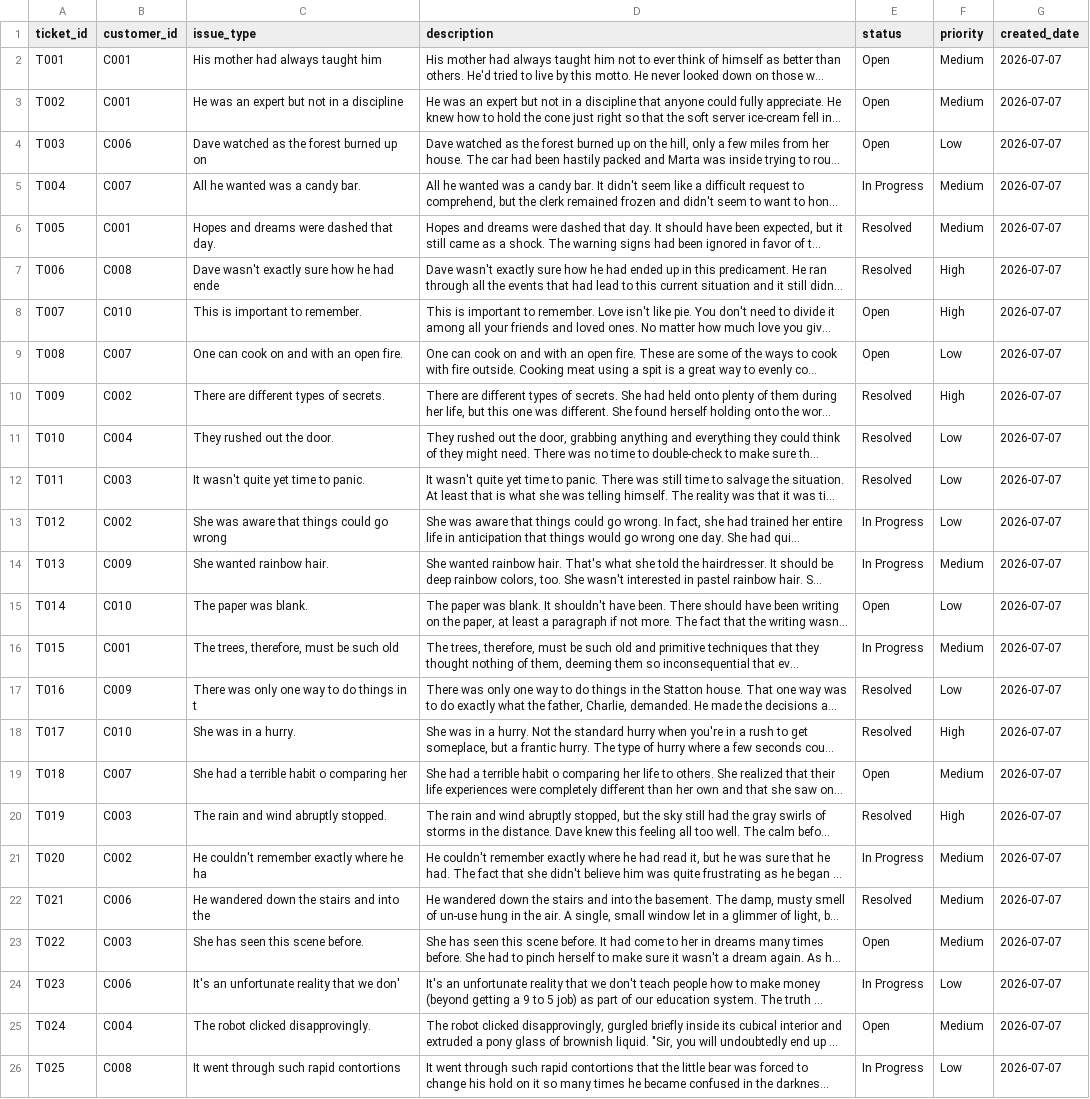
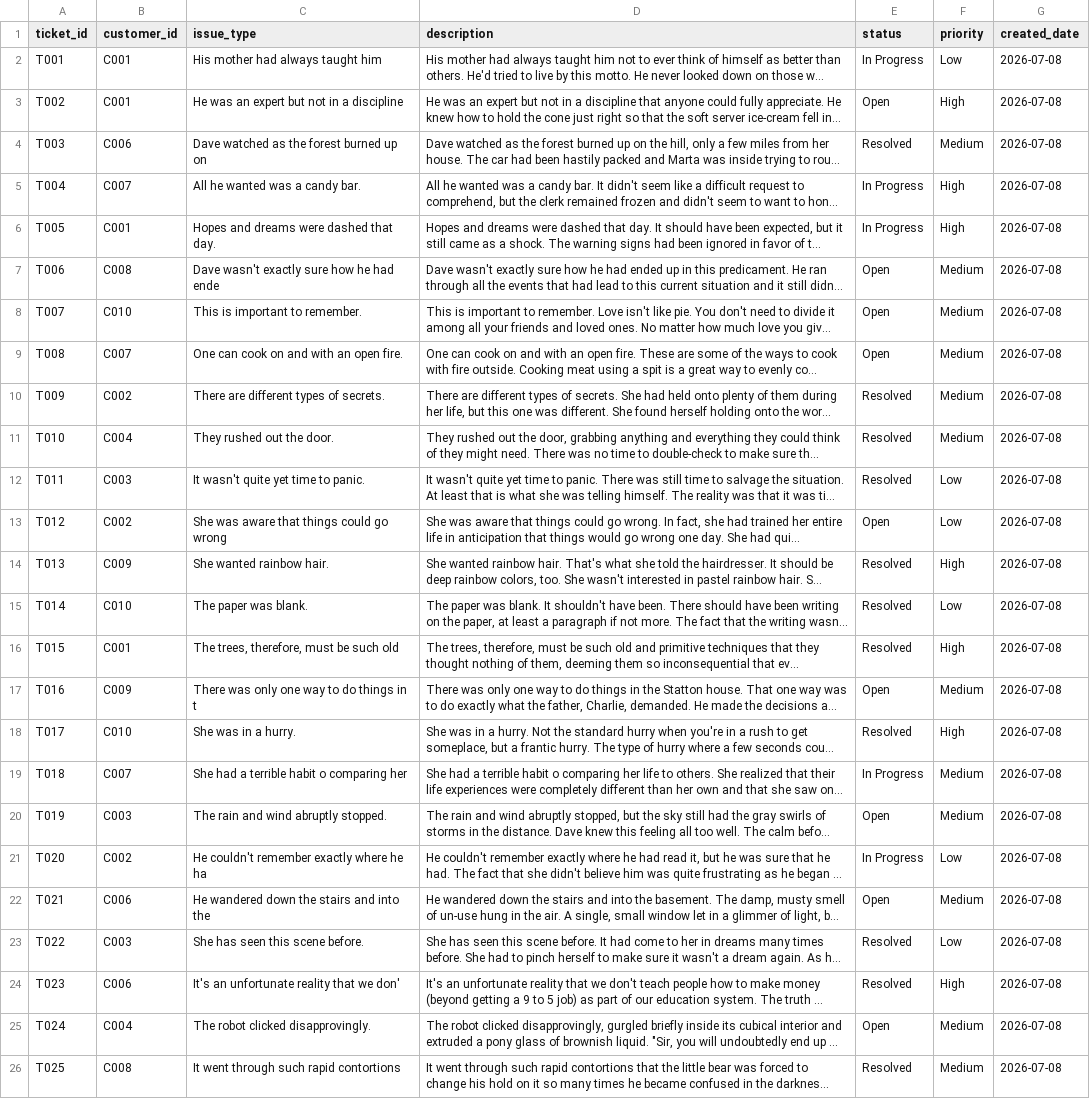
Before and after one commit to Yasaswini057/enterprise-etl-pipeline, a CSV file: data/processed/tickets.csv, drawn as a sheet; only a part is shown; long unchanged cells end in …; the diff covers the shown part only; the diff names each change by its address in the sheet, - before the commit and + after, or states it on an @@ line.

```diff
--- a/data/processed/tickets.csv
+++ b/data/processed/tickets.csv
-E2 (status): Open
+E2 (status): In Progress
-F2 (priority): Medium
+F2 (priority): Low
-G2:G26 (created_date): 2026-07-07
+G2:G26 (created_date): 2026-07-08
-F3 (priority): Medium
+F3 (priority): High
-E4 (status): Open
+E4 (status): Resolved
-F4 (priority): Low
+F4 (priority): Medium
-F5:F6 (priority): Medium
+F5:F6 (priority): High
-E6 (status): Resolved
+E6 (status): In Progress
-E7 (status): Resolved
+E7 (status): Open
-F7:F8 (priority): High
+F7:F8 (priority): Medium
-F9 (priority): Low
+F9 (priority): Medium
-F10 (priority): High
+F10 (priority): Medium
-F11 (priority): Low
+F11 (priority): Medium
-E13 (status): In Progress
+E13 (status): Open
-E14 (status): In Progress
+E14 (status): Resolved
-F14 (priority): Medium
+F14 (priority): High
-E15 (status): Open
+E15 (status): Resolved
-E16 (status): In Progress
+E16 (status): Resolved
-F16 (priority): Medium
+F16 (priority): High
-E17 (status): Resolved
+E17 (status): Open
-F17 (priority): Low
+F17 (priority): Medium
-E19 (status): Open
+E19 (status): In Progress
-E20 (status): Resolved
+E20 (status): Open
-F20 (priority): High
+F20 (priority): Medium
-F21 (priority): Medium
+F21 (priority): Low
-E22 (status): Resolved
+E22 (status): Open
-E23 (status): Open
+E23 (status): Resolved
-F23 (priority): Medium
+F23 (priority): Low
-E24 (status): In Progress
+E24 (status): Resolved
-F24 (priority): Low
+F24 (priority): High
-E26 (status): In Progress
+E26 (status): Resolved
-F26 (priority): Low
+F26 (priority): Medium
```
Also changed, not shown: 12 edited cells elsewhere in this file, data/processed/customers.csv, data/processed/payments.csv, 6 other files.
